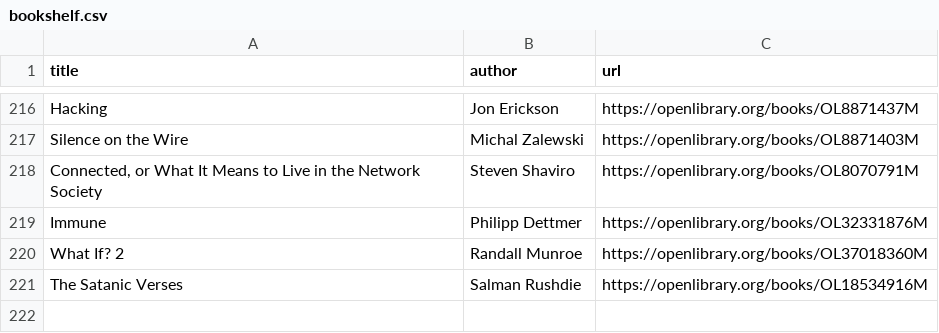
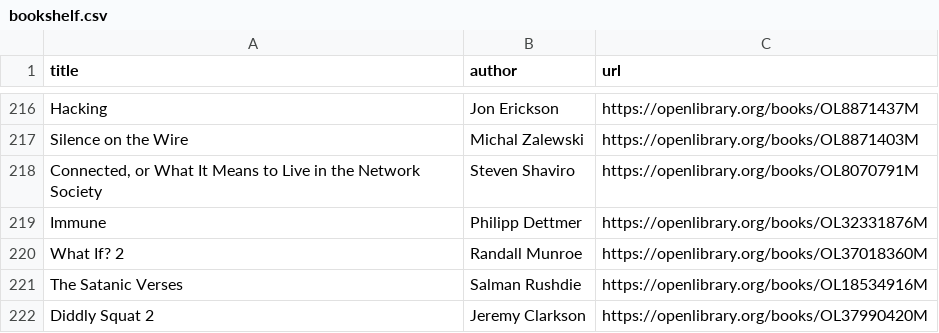
Before and after one commit to ajrudzitis/ajrudzitis.github.io, a CSV file: _data/bookshelf.csv, drawn as a sheet; only a part is shown, gaps mark what is left out; the diff names each change by its address in the sheet, - before the commit and + after, or states it on an @@ line.

Commit message:
Update to bookshelf

```diff
--- a/_data/bookshelf.csv
+++ b/_data/bookshelf.csv
+row 222: Diddly Squat 2 | Jeremy Clarkson | https://openlibrary.org/books/OL37990420M
```
Also changed, not shown: 2 other files.
